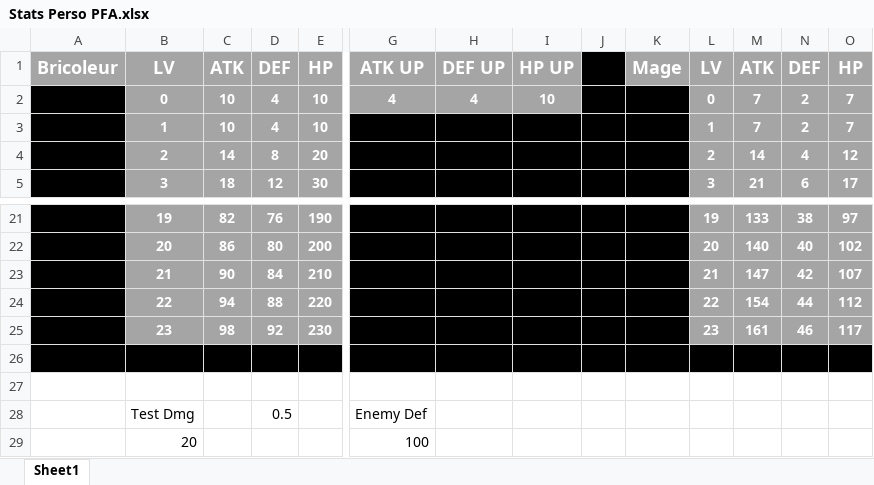
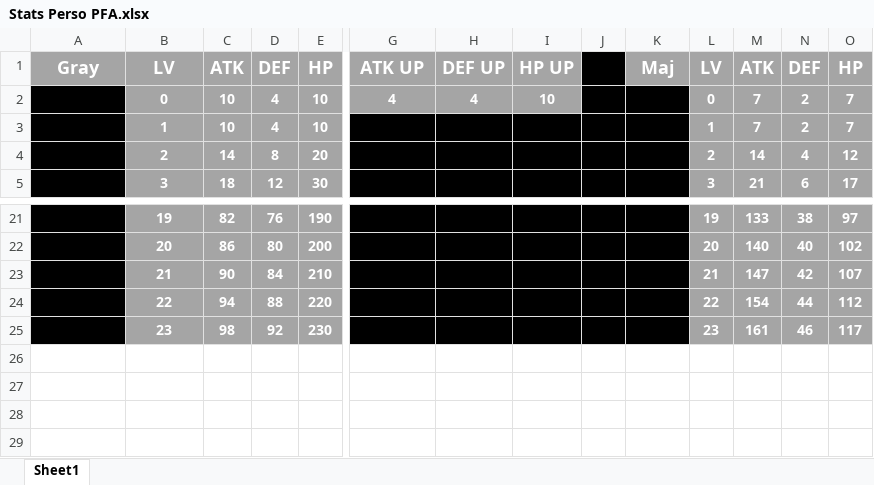
Before and after one commit to DomePuma/Switch-Knight, an Excel workbook: Assets/_Core/Info pour Graph/Stats Perso PFA.xlsx, sheet Sheet1, drawn as a sheet; only a part is shown, gaps mark what is left out; values as stored, in another font and other column widths than the file's, no borders; rows hold the shown columns only; the diff names each change by its address in the sheet, - before the commit and + after, or states it on an @@ line.

Commit message:
Fix Health Bar + Enemy Death + bugs fix

```diff
--- a/Assets/_Core/Info pour Graph/Stats Perso PFA.xlsx (sheet Sheet1)
+++ b/Assets/_Core/Info pour Graph/Stats Perso PFA.xlsx (sheet Sheet1)
-A1: Bricoleur
+A1: Gray
-K1: Mage
+K1: Maj
-row 26: (empty)
-row 27: (empty)
-row 28:  | Test Dmg |  | 0.5 |  | Enemy Def
-row 29:  | 20 |  |  |  | 100
```
Also changed, not shown: 27 other files.
